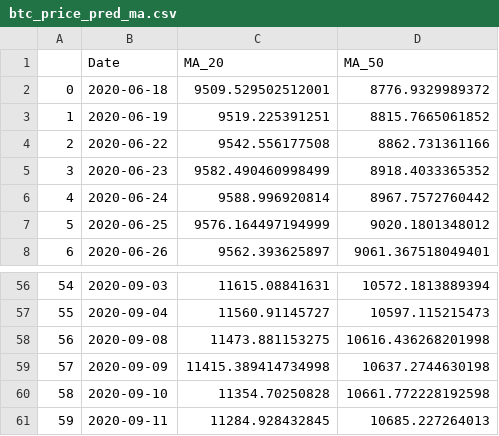
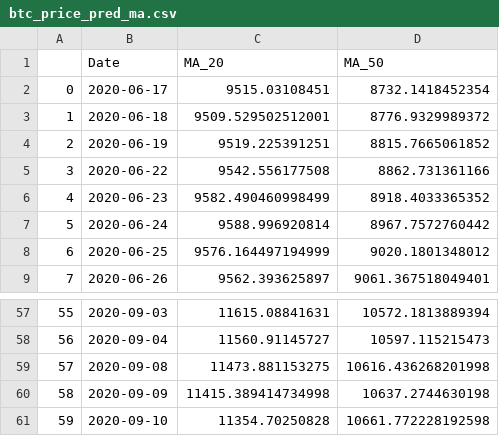
Before and after one commit to seanlamsk/onchain-analytics, a CSV file: models/predictions/btc_price_pred_ma.csv, drawn as a sheet; only a part is shown, gaps mark what is left out; removed rows and columns are numbered as before the commit, all else as after; the diff names each change by its address in the sheet, - before the commit and + after, or states it on an @@ line.

```diff
--- a/models/predictions/btc_price_pred_ma.csv
+++ b/models/predictions/btc_price_pred_ma.csv
+row 2: 0 | 2020-06-17 | 9515.03108451 | 8732.1418452354
@@ column A renumbered between rows 3 and 61 @@
-row 61: 59 | 2020-09-11 | 11284.928432845 | 10685.227264013
```
Also changed, not shown: models/predictions/btc_price_pred_prediction.csv, models/predictions/eth_price_pred_prediction.csv, 16 other files.
